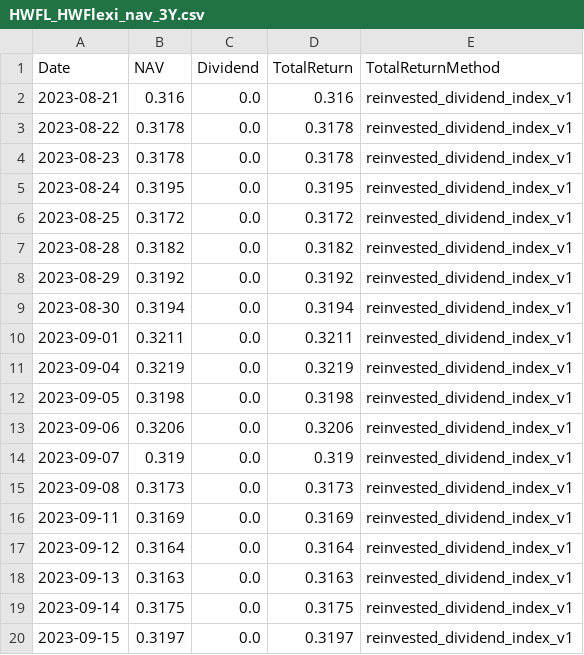
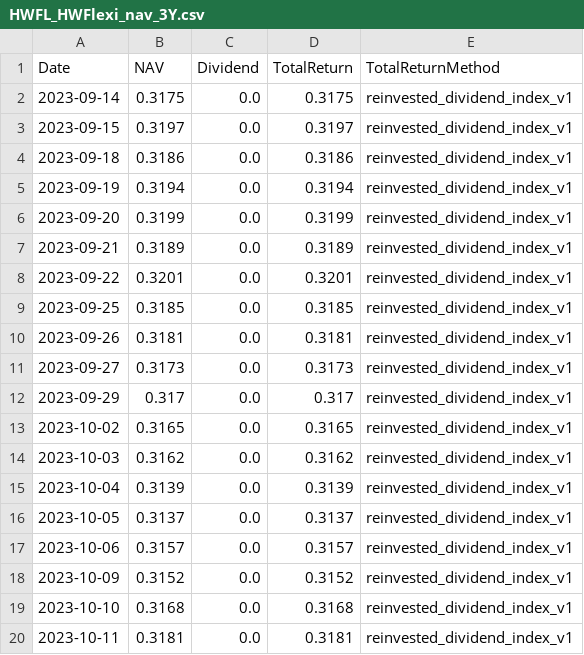
Before and after one commit to tklim/mlfund, a CSV file: data/HWFL_HWFlexi_nav_3Y.csv, drawn as a sheet; only a part is shown; the shorter side is filled out with more unchanged rows; removed rows and columns are numbered as before the commit, all else as after; the diff covers the shown part only; the diff names each change by its address in the sheet, - before the commit and + after, or states it on an @@ line.

```diff
--- a/data/HWFL_HWFlexi_nav_3Y.csv
+++ b/data/HWFL_HWFlexi_nav_3Y.csv
-row 2: 2023-08-21 | 0.316 | 0.0 | 0.316 | reinvested_dividend_index_v1
-row 3: 2023-08-22 | 0.3178 | 0.0 | 0.3178 | reinvested_dividend_index_v1
-row 4: 2023-08-23 | 0.3178 | 0.0 | 0.3178 | reinvested_dividend_index_v1
-row 5: 2023-08-24 | 0.3195 | 0.0 | 0.3195 | reinvested_dividend_index_v1
-row 6: 2023-08-25 | 0.3172 | 0.0 | 0.3172 | reinvested_dividend_index_v1
-row 7: 2023-08-28 | 0.3182 | 0.0 | 0.3182 | reinvested_dividend_index_v1
-row 8: 2023-08-29 | 0.3192 | 0.0 | 0.3192 | reinvested_dividend_index_v1
-row 9: 2023-08-30 | 0.3194 | 0.0 | 0.3194 | reinvested_dividend_index_v1
-row 10: 2023-09-01 | 0.3211 | 0.0 | 0.3211 | reinvested_dividend_index_v1
-row 11: 2023-09-04 | 0.3219 | 0.0 | 0.3219 | reinvested_dividend_index_v1
-row 12: 2023-09-05 | 0.3198 | 0.0 | 0.3198 | reinvested_dividend_index_v1
-row 13: 2023-09-06 | 0.3206 | 0.0 | 0.3206 | reinvested_dividend_index_v1
-row 14: 2023-09-07 | 0.319 | 0.0 | 0.319 | reinvested_dividend_index_v1
-row 15: 2023-09-08 | 0.3173 | 0.0 | 0.3173 | reinvested_dividend_index_v1
-row 16: 2023-09-11 | 0.3169 | 0.0 | 0.3169 | reinvested_dividend_index_v1
-row 17: 2023-09-12 | 0.3164 | 0.0 | 0.3164 | reinvested_dividend_index_v1
-row 18: 2023-09-13 | 0.3163 | 0.0 | 0.3163 | reinvested_dividend_index_v1
```
Also changed, not shown: 16 added rows elsewhere in this file, data/APCR_AsiaPacificREIT_nav_3Y.csv, data/MAPAC_AsiaPacificexJapan_nav_3Y.csv, 7 other files.
